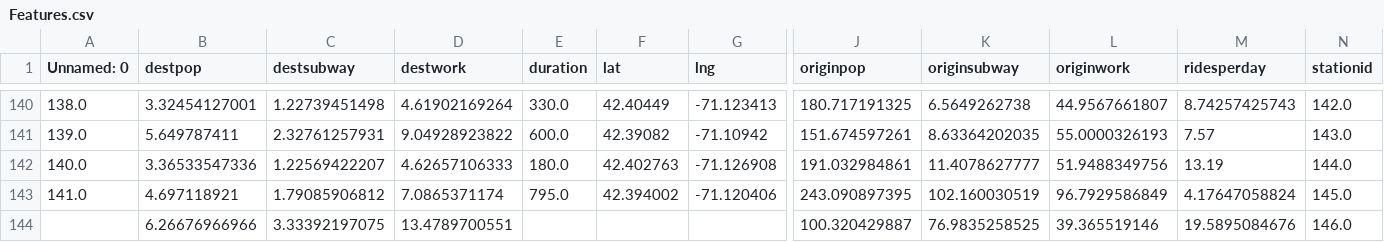
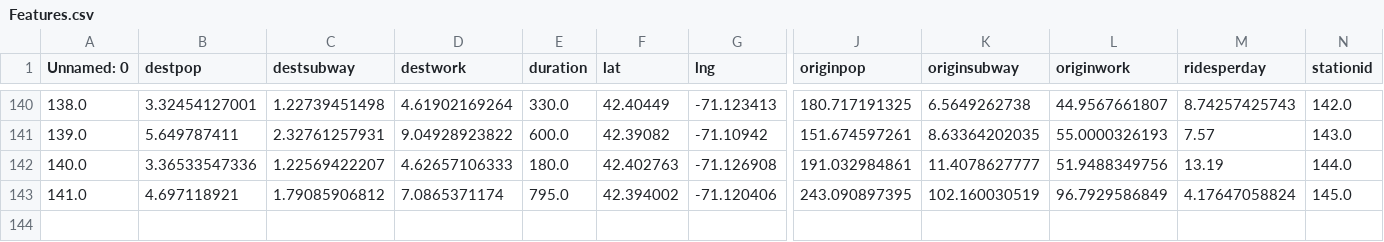
Before and after one commit to sbussmann/insight-bikeshare, a CSV file: Data/Boston/growing/Features.csv, drawn as a sheet; only a part is shown, gaps mark what is left out; rows hold the shown columns only; the diff names each change by its address in the sheet, - before the commit and + after, or states it on an @@ line.

```diff
--- a/Data/Boston/growing/Features.csv
+++ b/Data/Boston/growing/Features.csv
-row 144:  | 6.26676966966 | 3.33392197075 | 13.4789700551 |  |  |  | 100.320429887 | 76.9835258525 | 39.365519146 | 19.5895084676 | 146.0
```
Also changed, not shown: Data/Boston/growing/Station.csv, Data/Boston/growing/nridesmap.csv, 5 other files.
